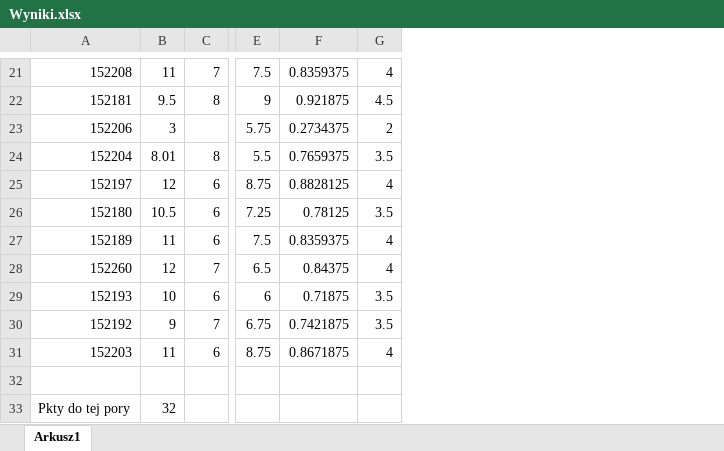
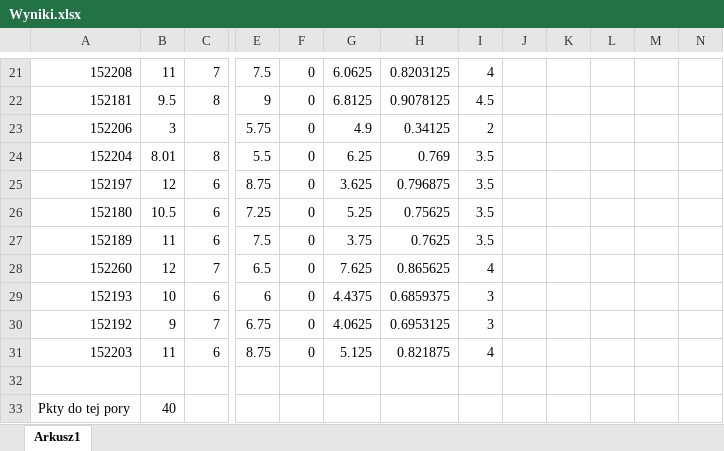
Before and after one commit to mpenarprz/InzynieriaOprogramowaniaI4, an Excel workbook: Wyniki/Wyniki.xlsx, sheet Arkusz1, drawn as a sheet; only a part is shown, gaps mark what is left out; values as stored, in another font and other column widths than the file's, no borders; table styles not drawn; removed rows and columns are numbered as before the commit, all else as after; the diff covers the shown part only; the diff names each change by its address in the sheet, - before the commit and + after, or states it on an @@ line.

```diff
--- a/Wyniki/Wyniki.xlsx (sheet Arkusz1)
+++ b/Wyniki/Wyniki.xlsx (sheet Arkusz1)
-column F, rows 21-31: 0.8359375 | 0.921875 | 0.2734375 | 0.7659375 | 0.8828125 | 0.78125 | 0.8359375 | 0.84375 | 0.71875 | 0.7421875 | 0.8671875
+column F, rows 21-31: all 0
+column G, rows 21-31: 6.0625 | 6.8125 | 4.9 | 6.25 | 3.625 | 5.25 | 3.75 | 7.625 | 4.4375 | 4.0625 | 5.125
+column H, rows 21-31: 0.8203125 | 0.9078125 | 0.34125 | 0.769 | 0.796875 | 0.75625 | 0.7625 | 0.865625 | 0.6859375 | 0.6953125 | 0.821875
+column J, empty
+column K, empty
+column L, empty
+column M, empty
+column N, empty
-I25: 4
+I25: 3.5
-I27: 4
+I27: 3.5
-I29:I30: 3.5
+I29:I30: 3
-B33: 32
+B33: 40
```
Also changed, not shown: 15 added rows, 15 removed rows and 1 edited cell elsewhere in this sheet, 8 other files.
